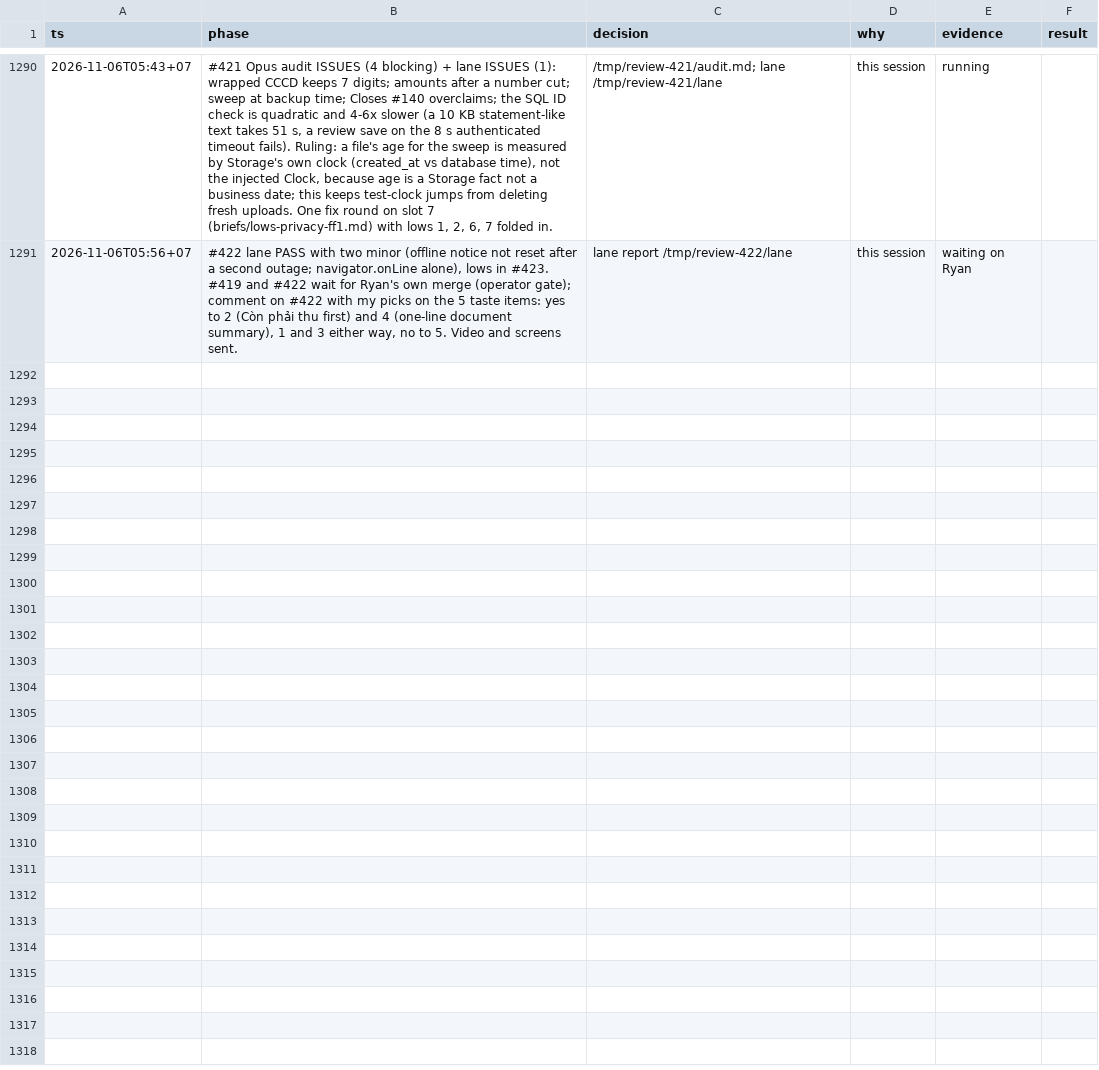
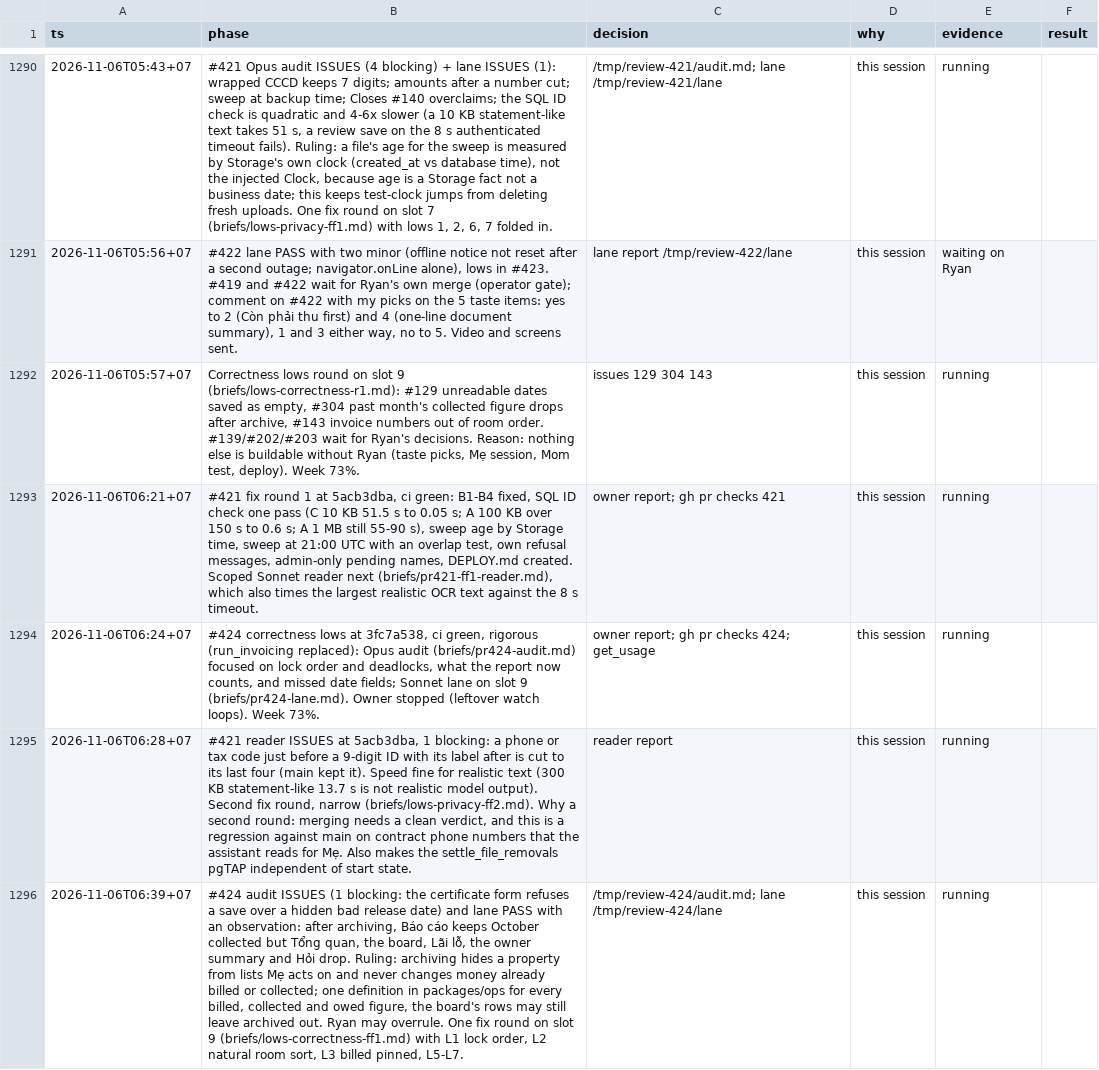
Before and after one commit to ngducn/esta, a TSV file: docs/plan/trail/decisions.tsv, drawn as a sheet; only a part is shown, gaps mark what is left out; the diff names each change by its address in the sheet, - before the commit and + after, or states it on an @@ line.

```diff
--- a/docs/plan/trail/decisions.tsv
+++ b/docs/plan/trail/decisions.tsv
+row 1292: 2026-11-06T05:57+07 | Correctness lows round on slot 9 (briefs/lows-correctness-r1.md): #129 unreadable dates saved as empty, #304 past month's collected figure drops after archive, #143 invoice numbers out of room order. #139/#202/#203 wait for Ryan's decisions. Reason: nothing else is buildable without Ryan (taste picks, Mẹ session, Mom test, deploy). Week 73%. | issues 129 304 143 | this session | running
+row 1293: 2026-11-06T06:21+07 | #421 fix round 1 at 5acb3dba, ci green: B1-B4 fixed, SQL ID check one pass (C 10 KB 51.5 s to 0.05 s; A 100 KB over 150 s to 0.6 s; A 1 MB still 55-90 s), sweep age by Storage time, sweep at 21:00 UTC with an overlap test, own refusal messages, admin-only pending names, DEPLOY.md created. Scoped Sonnet reader next (briefs/pr421-ff1-reader.md), which also times the largest realistic OCR text against the 8 s timeout. | owner report; gh pr checks 421 | this session | running
+row 1294: 2026-11-06T06:24+07 | #424 correctness lows at 3fc7a538, ci green, rigorous (run_invoicing replaced): Opus audit (briefs/pr424-audit.md) focused on lock order and deadlocks, what the report now counts, and missed date fields; Sonnet lane on slot 9 (briefs/pr424-lane.md). Owner stopped (leftover watch loops). Week 73%. | owner report; gh pr checks 424; get_usage | this session | running
+row 1295: 2026-11-06T06:28+07 | #421 reader ISSUES at 5acb3dba, 1 blocking: a phone or tax code just before a 9-digit ID with its label after is cut to its last four (main kept it). Speed fine for realistic text (300 KB statement-like 13.7 s is not realistic model output). Second fix round, narrow (briefs/lows-privacy-ff2.md). Why a second round: merging needs a clean verdict, and this is a regression against main on contract phone numbers that the assistant reads for Mẹ. Also makes the settle_file_removals pgTAP independent of start state. | reader report | this session | running
+row 1296: 2026-11-06T06:39+07 | #424 audit ISSUES (1 blocking: the certificate form refuses a save over a hidden bad release date) and lane PASS with an observation: after archiving, Báo cáo keeps October collected but Tổng quan, the board, Lãi lỗ, the owner summary and Hỏi drop. Ruling: archiving hides a property from lists Mẹ acts on and never changes money already billed or collected; one definition in packages/ops for every billed, collected and owed figure, the board's rows may still leave archived out. Ryan may overrule. One fix round on slot 9 (briefs/lows-correctness-ff1.md) with L1 lock order, L2 natural room sort, L3 billed pinned, L5-L7. | /tmp/review-424/audit.md; lane /tmp/review-424/lane | this session | running
```
